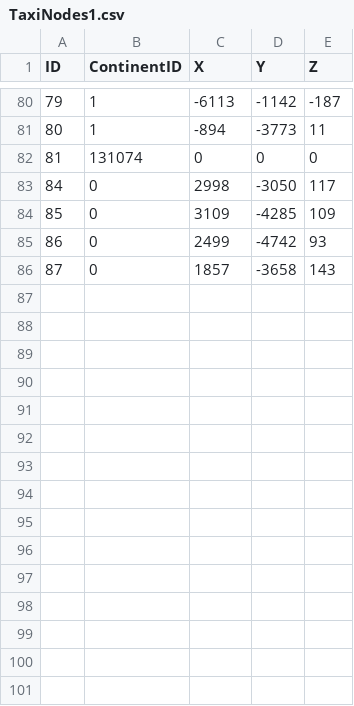
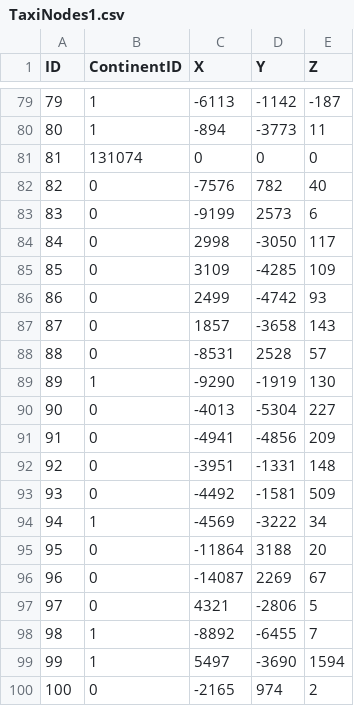
Before and after one commit to jhinzuo2/hermes-proxy-turtle, a CSV file: deploy/CSV/TaxiNodes1.csv, drawn as a sheet; only a part is shown, gaps mark what is left out; the diff covers the shown part only.

```diff
--- a/deploy/CSV/TaxiNodes1.csv
+++ b/deploy/CSV/TaxiNodes1.csv
@@ -82,2 +81,4 @@ ID,ContinentID,X,Y,Z
 81,131074,0,0,0
+82,0,-7576,782,40
+83,0,-9199,2573,6
 84,0,2998,-3050,117
@@ -86 +87,14 @@ ID,ContinentID,X,Y,Z
 87,0,1857,-3658,143
+88,0,-8531,2528,57
+89,1,-9290,-1919,130
+90,0,-4013,-5304,227
+91,0,-4941,-4856,209
+92,0,-3951,-1331,148
+93,0,-4492,-1581,509
+94,1,-4569,-3222,34
+95,0,-11864,3188,20
+96,0,-14087,2269,67
+97,0,4321,-2806,5
+98,1,-8892,-6455,7
+99,1,5497,-3690,1594
+100,0,-2165,974,2
```
Also changed, not shown: 23 added rows, 1 removed row and 1 edited cell elsewhere in this file, deploy/CSV/TaxiPath1.csv, 5 other files.
